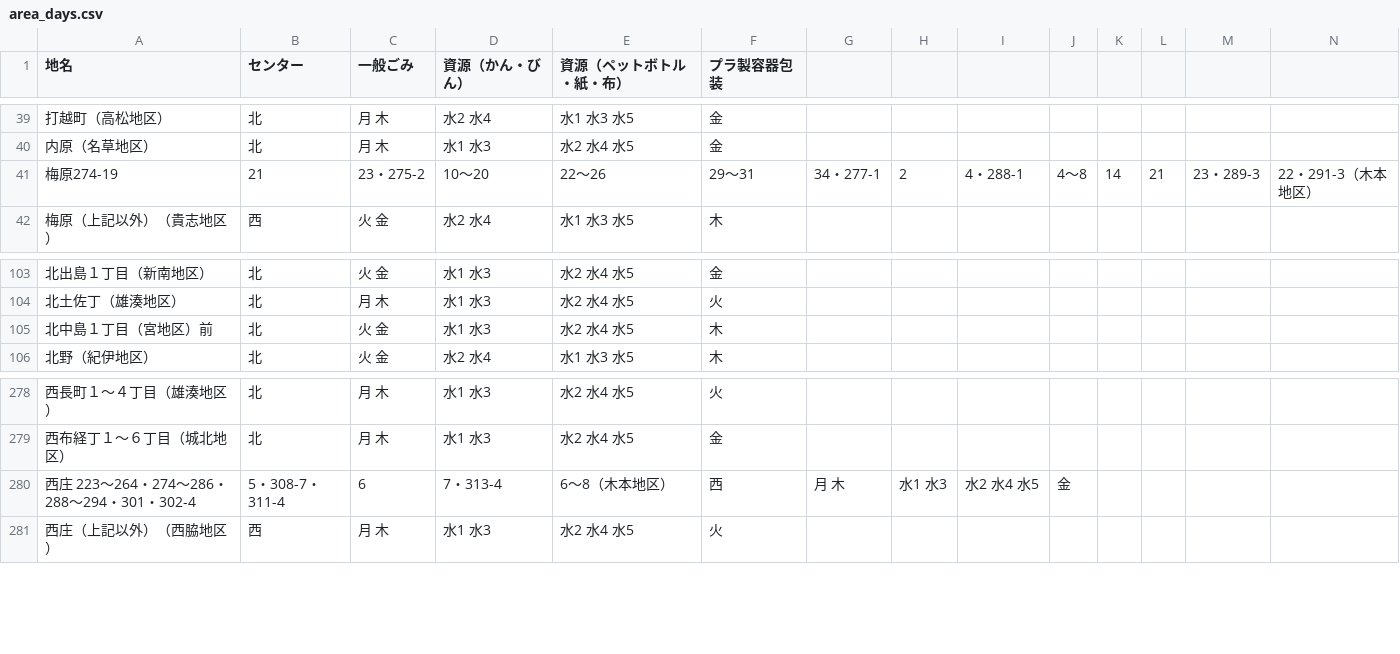
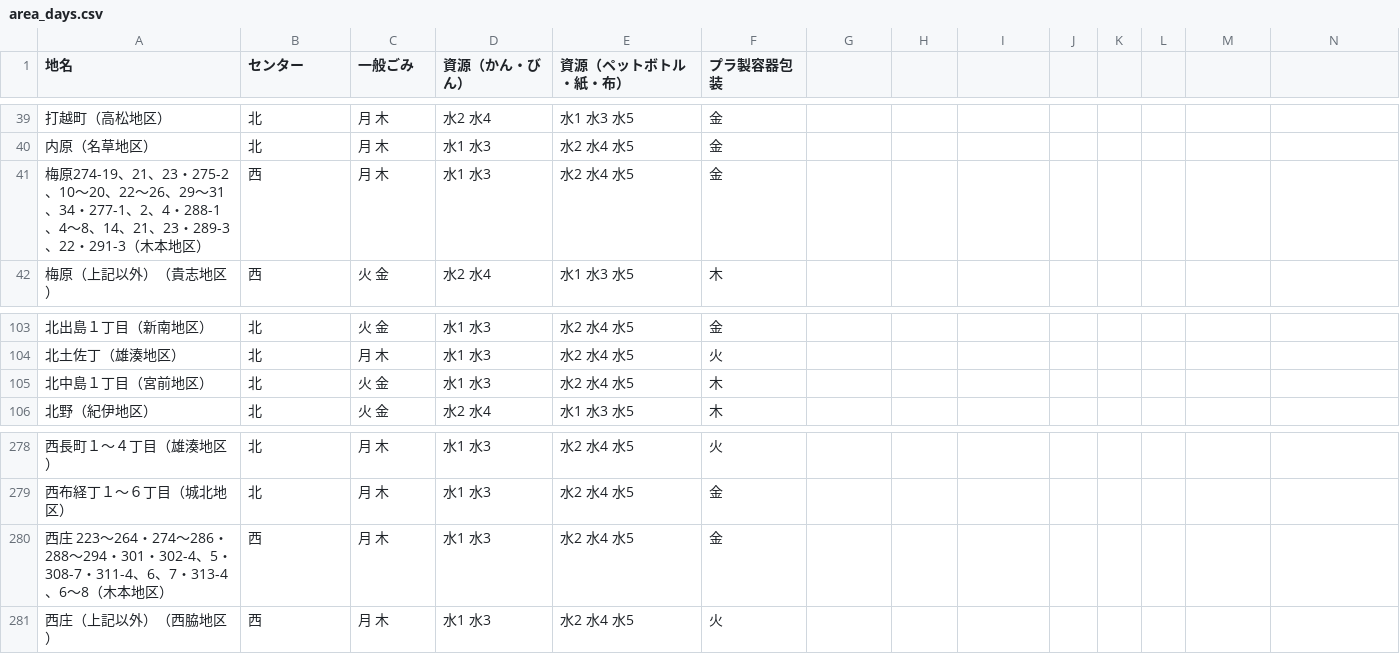
Before and after one commit to kazu-imp18/5374, a CSV file: data/area_days.csv, drawn as a sheet; only a part is shown, gaps mark what is left out; removed rows and columns are numbered as before the commit, all else as after; rows hold the shown columns only; the diff names each change by its address in the sheet, - before the commit and + after, or states it on an @@ line.

Commit message:
Update area_days.csv
（宮地区）前→（宮前地区）
カンマで列挙された地名を「、」に修正

```diff
--- a/data/area_days.csv
+++ b/data/area_days.csv
-row 41: 梅原274-19 | 21 | 23・275-2 | 10〜20 | 22〜26 | 29〜31 | 34・277-1 | 2 | 4・288-1 | 4〜8 | 14 | 21 | 23・289-3 | 22・291-3（木本地区）
+row 41: 梅原274-19、21、23・275-2、10〜20、22〜26、29〜31、34・277-1、2、4・288-1、4〜8、14、21、23・289-3、22・291-3（木本地区） | 西 | 月 木 | 水1 水3 | 水2 水4 水5 | 金
-A105 (地名): 北中島１丁目（宮地区）前
+A105 (地名): 北中島１丁目（宮前地区）
-row 280: 西庄 223〜264・274〜286・288〜294・301・302-4 | 5・308-7・311-4 | 6 | 7・313-4 | 6〜8（木本地区） | 西 | 月 木 | 水1 水3 | 水2 水4 水5 | 金
+row 280: 西庄 223〜264・274〜286・288〜294・301・302-4、5・308-7・311-4、6、7・313-4、6〜8（木本地区） | 西 | 月 木 | 水1 水3 | 水2 水4 水5 | 金
```
